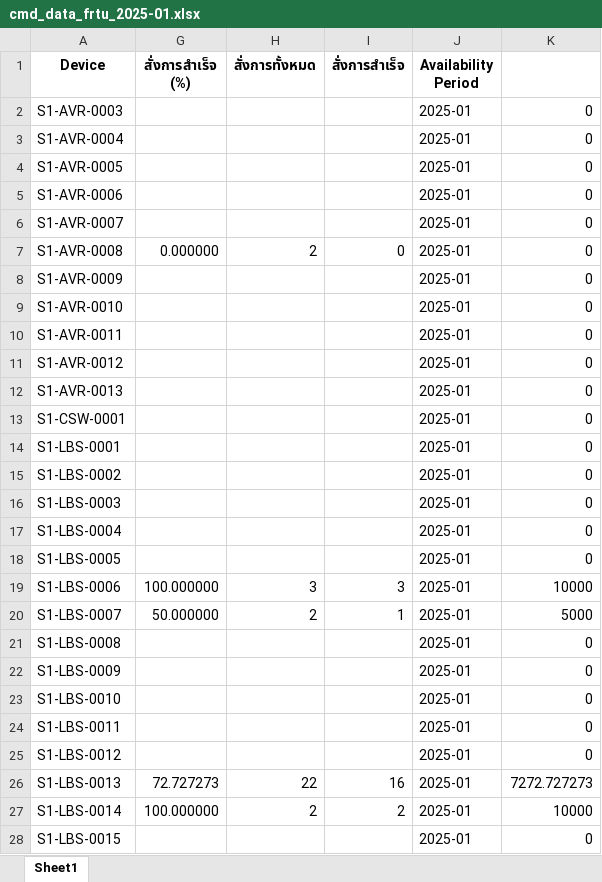
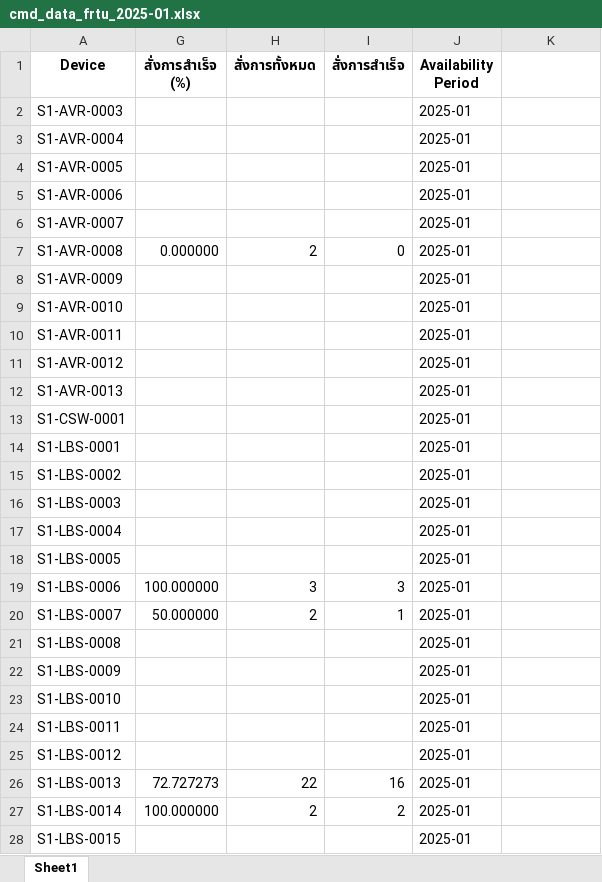
Before and after one commit to kuarm/scada, an Excel workbook: ava/Availability/Report/Cmd/cmd_data_frtu_2025-01.xlsx, sheet Sheet1, drawn as a sheet; only a part is shown; values as stored, in another font and other column widths than the file's, no borders; the diff covers the shown part only; the diff names each change by its address in the sheet, - before the commit and + after, or states it on an @@ line.

```diff
--- a/ava/Availability/Report/Cmd/cmd_data_frtu_2025-01.xlsx (sheet Sheet1)
+++ b/ava/Availability/Report/Cmd/cmd_data_frtu_2025-01.xlsx (sheet Sheet1)
-K2:K18: 0
+K2:K18: (empty)
-K19: 10000
+K19: (empty)
-K20: 5000
+K20: (empty)
-K21:K25: 0
+K21:K25: (empty)
-K26: 7272.727273
+K26: (empty)
-K27: 10000
+K27: (empty)
-K28: 0
+K28: (empty)
```
Also changed, not shown: 1429 edited cells elsewhere in this sheet, 3 other files.
